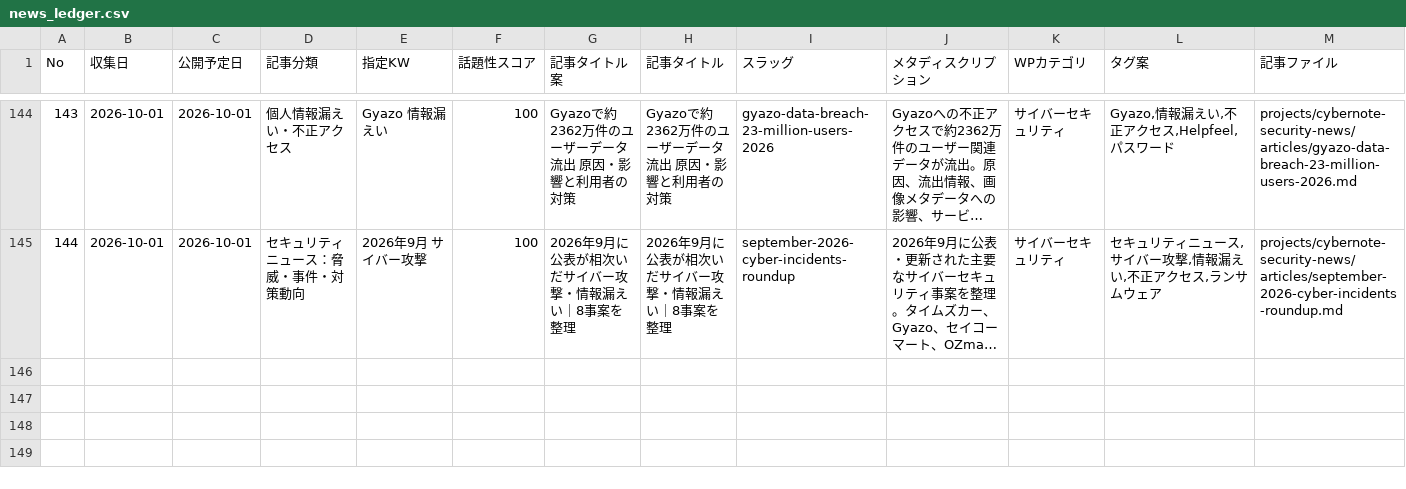
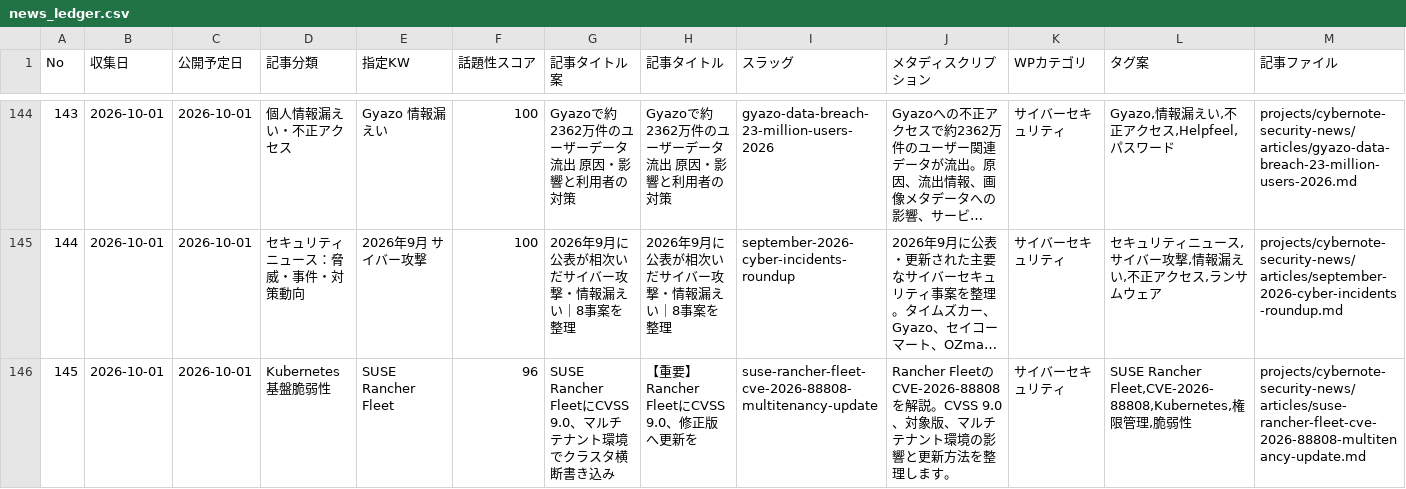
Before and after one commit to Teeeda112923/Wordpress_Post, a CSV file: projects/cybernote-security-news/data/news_ledger.csv, drawn as a sheet; only a part is shown, gaps mark what is left out; long unchanged cells end in …; rows hold the shown columns only; the diff names each change by its address in the sheet, - before the commit and + after, or states it on an @@ line.

Commit message:
Register SUSE Rancher Fleet article

```diff
--- a/projects/cybernote-security-news/data/news_ledger.csv
+++ b/projects/cybernote-security-news/data/news_ledger.csv
+row 146: 145 | 2026-10-01 | 2026-10-01 | Kubernetes基盤脆弱性 | SUSE Rancher Fleet | 96 | SUSE Rancher FleetにCVSS 9.0、マルチテナント環境でクラスタ横断書き込み | 【重要】Rancher FleetにCVSS 9.0、修正版へ更新を | suse-rancher-fleet-cve-2026-88808-multitenancy-update | Rancher FleetのCVE-2026-88808を解説。CVSS 9.0、対象版、マルチテナント環境の影響と更新方法を整理します。 | サイバーセキュリティ | SUSE Rancher Fleet,CVE-2026-88808,Kubernetes,権限管理,脆弱性 | projects/cybernote-security-news/articles/suse-rancher-fleet-cve-2026-88808-multitenancy-update.md
```
